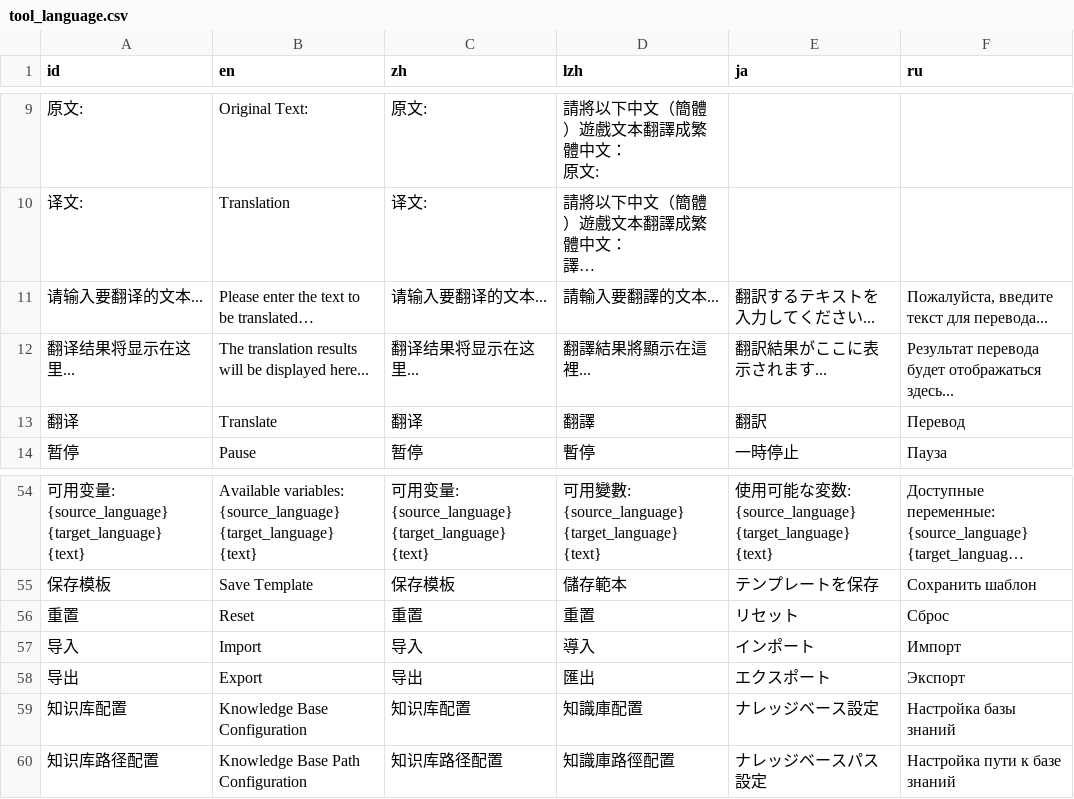
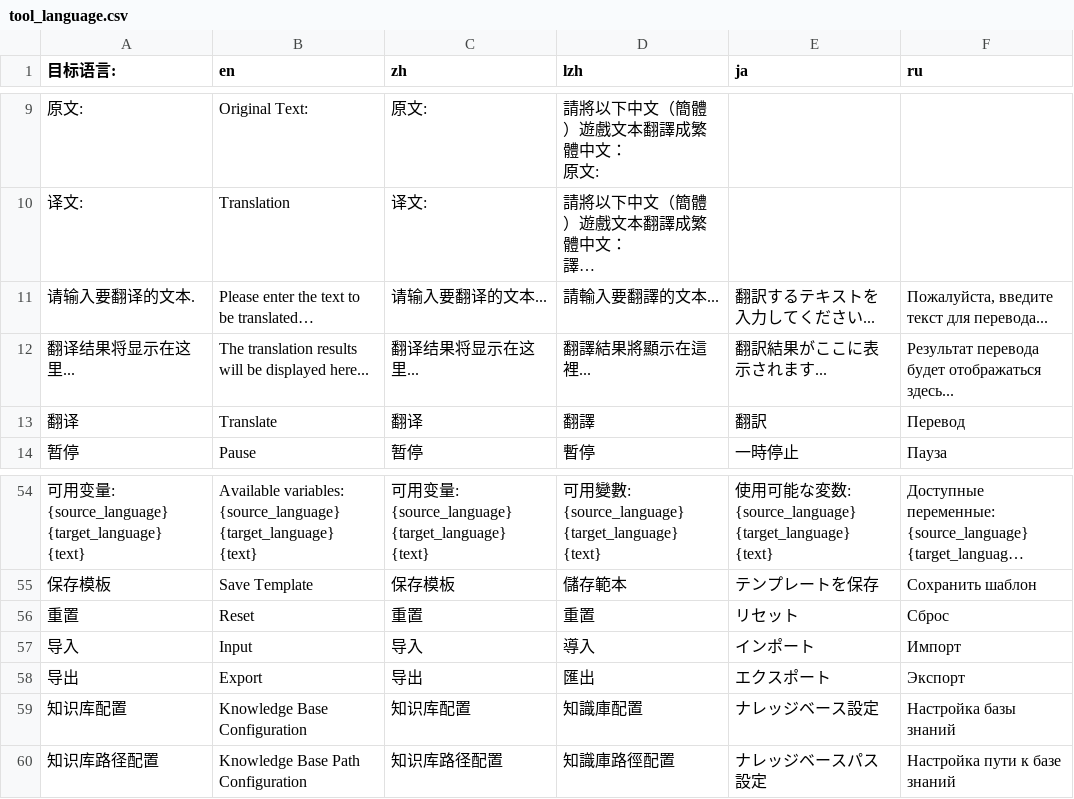
Before and after one commit to Drinkwang/moyi-india-localizer, a CSV file: resources/languages/tool_language.csv, drawn as a sheet; only a part is shown, gaps mark what is left out; long unchanged cells end in …; the diff covers the shown part only; the diff names each change by its address in the sheet, - before the commit and + after, or states it on an @@ line.

```diff
--- a/resources/languages/tool_language.csv
+++ b/resources/languages/tool_language.csv
-A1: id
+A1: 目标语言:
-A11 (目标语言:): 请输入要翻译的文本...
+A11 (目标语言:): 请输入要翻译的文本.
-B57 (en): Import
+B57 (en): Input
```
Also changed, not shown: 38 added rows elsewhere in this file, 3 other files.
